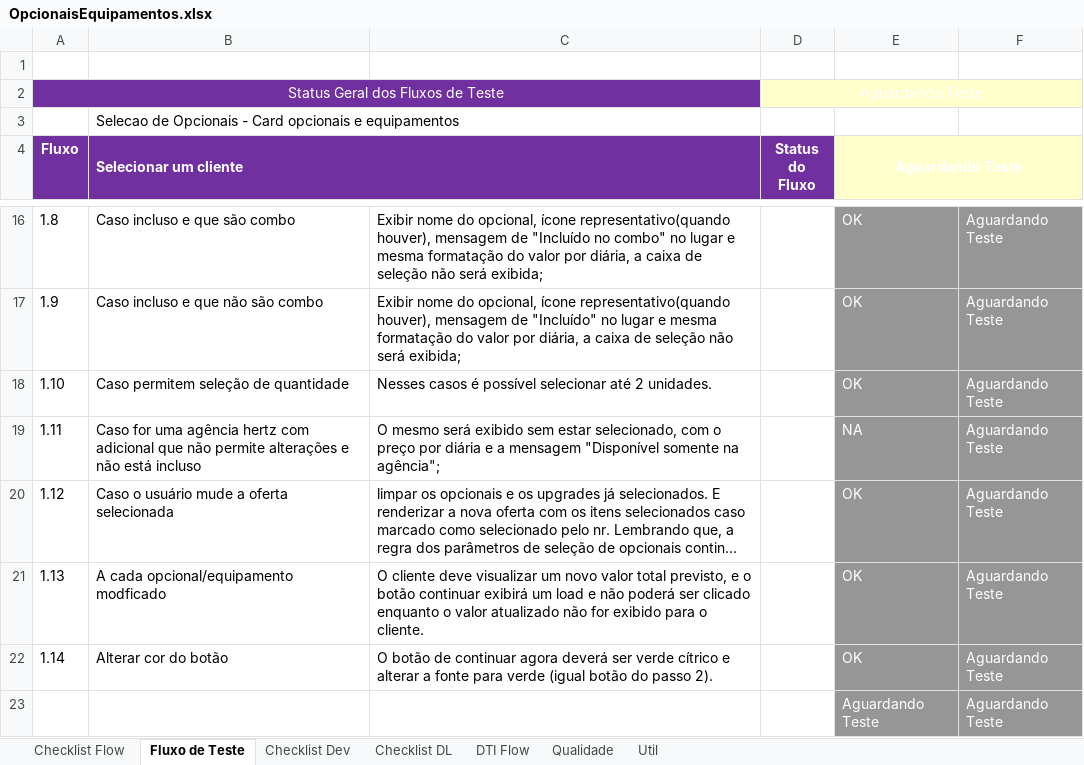
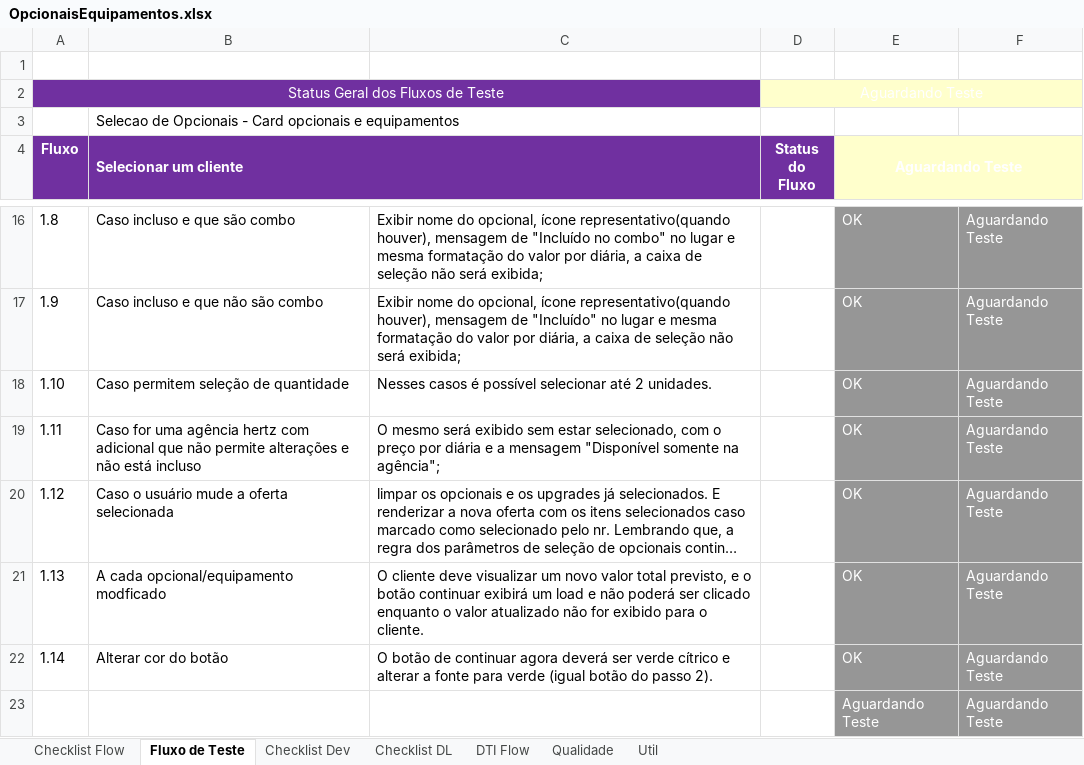
Before and after one commit to shazamcanaisdigitais/roteirosDeTeste, an Excel workbook: TerceiroPasso/OpcionaisEquipamentos.xlsx, sheet Fluxo de Teste, drawn as a sheet; only a part is shown, gaps mark what is left out; long unchanged cells end in …; values as stored, in another font and other column widths than the file's, no borders; conditional formats not drawn; the diff names each change by its address in the sheet, - before the commit and + after, or states it on an @@ line.

Commit message:
sp10

```diff
--- a/TerceiroPasso/OpcionaisEquipamentos.xlsx (sheet Fluxo de Teste)
+++ b/TerceiroPasso/OpcionaisEquipamentos.xlsx (sheet Fluxo de Teste)
-E19 (Aguardando Teste): NA
+E19 (Aguardando Teste): OK
```
Also changed, not shown: charts or pictures.
